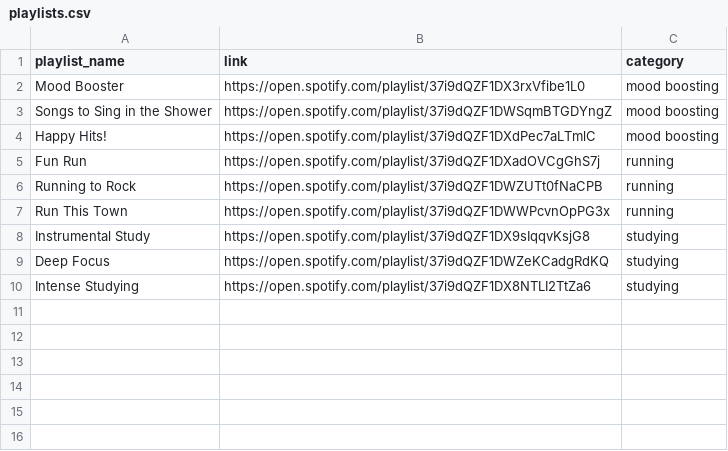
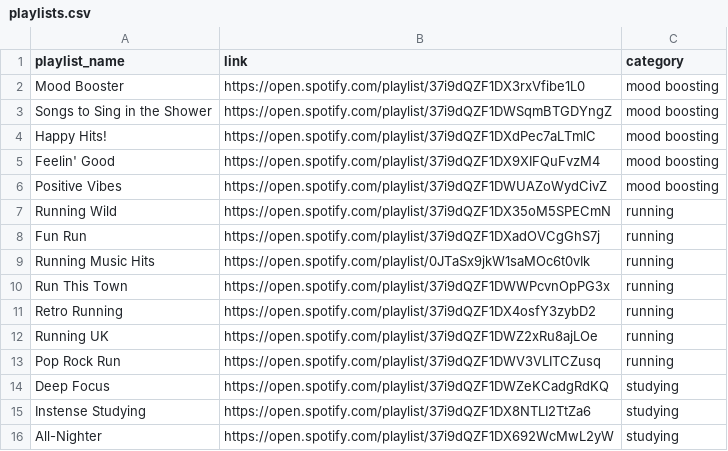
Before and after one commit to kequach/infomsmt-computational-analysis, a CSV file: playlists.csv, drawn as a sheet.

Commit message:
Adjusted input data and first draft of recommender

```diff
--- a/playlists.csv
+++ b/playlists.csv
@@ -4,7 +4,13 @@ Songs to Sing in the Shower,https://open.spotify.com/playlist/37i9dQZF1DWSqmBTGD
 Happy Hits!,https://open.spotify.com/playlist/37i9dQZF1DXdPec7aLTmlC,mood boosting
+Feelin' Good,https://open.spotify.com/playlist/37i9dQZF1DX9XIFQuFvzM4,mood boosting
+Positive Vibes,https://open.spotify.com/playlist/37i9dQZF1DWUAZoWydCivZ,mood boosting
+Running Wild,https://open.spotify.com/playlist/37i9dQZF1DX35oM5SPECmN,running
 Fun Run,https://open.spotify.com/playlist/37i9dQZF1DXadOVCgGhS7j,running
-Running to Rock,https://open.spotify.com/playlist/37i9dQZF1DWZUTt0fNaCPB,running
+Running Music Hits,https://open.spotify.com/playlist/0JTaSx9jkW1saMOc6t0vIk,running
 Run This Town,https://open.spotify.com/playlist/37i9dQZF1DWWPcvnOpPG3x,running
-Instrumental Study,https://open.spotify.com/playlist/37i9dQZF1DX9sIqqvKsjG8,studying
+Retro Running,https://open.spotify.com/playlist/37i9dQZF1DX4osfY3zybD2,running
+Running UK,https://open.spotify.com/playlist/37i9dQZF1DWZ2xRu8ajLOe,running
+Pop Rock Run,https://open.spotify.com/playlist/37i9dQZF1DWV3VLITCZusq,running
 Deep Focus,https://open.spotify.com/playlist/37i9dQZF1DWZeKCadgRdKQ,studying
-Intense Studying,https://open.spotify.com/playlist/37i9dQZF1DX8NTLI2TtZa6,studying
+Instense Studying,https://open.spotify.com/playlist/37i9dQZF1DX8NTLI2TtZa6,studying
+All-Nighter,https://open.spotify.com/playlist/37i9dQZF1DX692WcMwL2yW,studying
```
Also changed, not shown: 9 other files.
